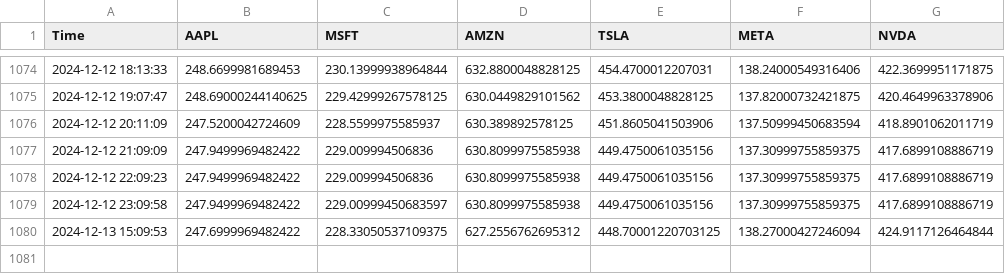
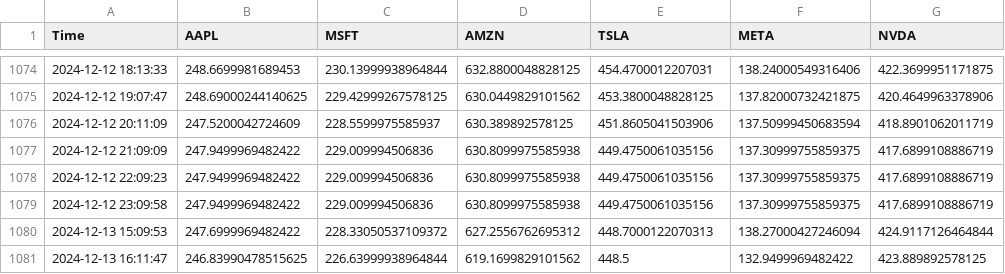
Before and after one commit to bendarodes/stockX-data-scraper, a CSV file: stock_prices.csv, drawn as a sheet; only a part is shown, gaps mark what is left out.

```diff
--- a/stock_prices.csv
+++ b/stock_prices.csv
@@ -1078,3 +1078,4 @@ Time;AAPL;MSFT;AMZN;TSLA;META;NVDA
 2024-12-12 22:09:23;247.9499969482422;229.009994506836;630.8099975585938;449.4750061035156;137.30999755859375;417.6899108886719
-2024-12-12 23:09:58;247.9499969482422;229.00999450683597;630.8099975585938;449.4750061035156;137.30999755859375;417.6899108886719
-2024-12-13 15:09:53;247.6999969482422;228.33050537109375;627.2556762695312;448.70001220703125;138.27000427246094;424.9117126464844
+2024-12-12 23:09:58;247.9499969482422;229.009994506836;630.8099975585938;449.4750061035156;137.30999755859375;417.6899108886719
+2024-12-13 15:09:53;247.6999969482422;228.33050537109372;627.2556762695312;448.7000122070313;138.27000427246094;424.9117126464844
+2024-12-13 16:11:47;246.83990478515625;226.63999938964844;619.1699829101562;448.5;132.9499969482422;423.889892578125
```
Also changed, not shown: 1 other file.
